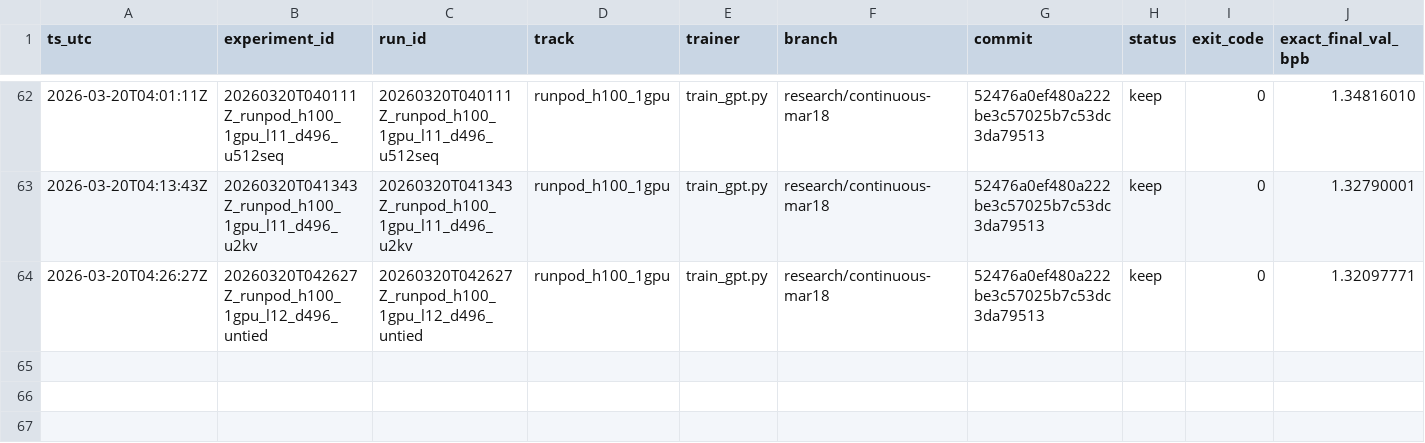
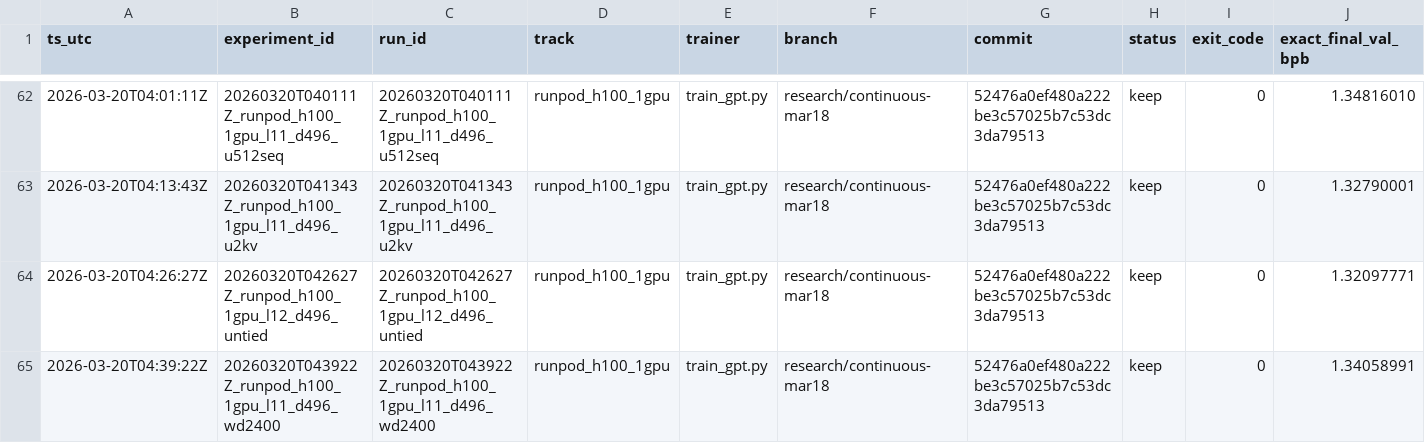
Before and after one commit to Hilo-Hilo/parameter-golf, a TSV file: results/results.tsv, drawn as a sheet; only a part is shown, gaps mark what is left out; rows hold the shown columns only; the diff names each change by its address in the sheet, - before the commit and + after, or states it on an @@ line.

Commit message:
Log runpod warmdown2400 lane and results

```diff
--- a/results/results.tsv
+++ b/results/results.tsv
+row 65: 2026-03-20T04:39:22Z | 20260320T043922Z_runpod_h100_1gpu_l11_d496_wd2400 | 20260320T043922Z_runpod_h100_1gpu_l11_d496_wd2400 | runpod_h100_1gpu | train_gpt.py | research/continuous-mar18 | 52476a0ef480a222be3c57025b7c53dc3da79513 | keep | 0 | 1.34058991
```
Also changed, not shown: 1 other file.
